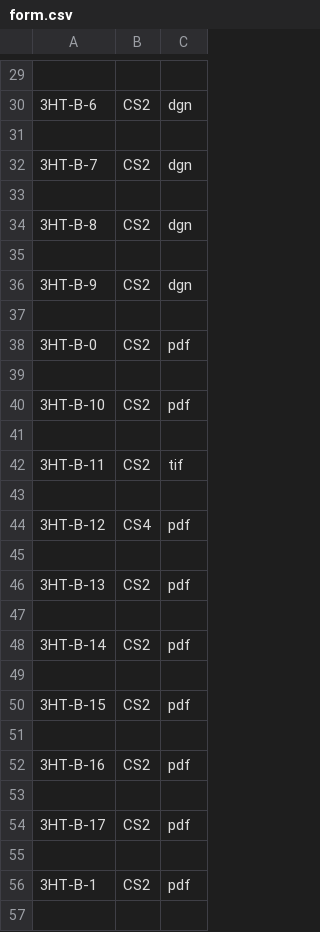
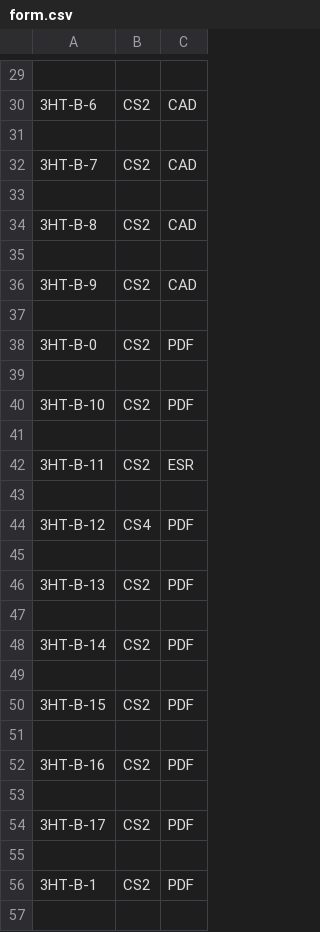
Before and after one commit to Milesw12/SourceRecordHandBack, a CSV file: form.csv, drawn as a sheet; only a part is shown, gaps mark what is left out; the diff covers the shown part only; the diff names each change by its address in the sheet, - before the commit and + after, or states it on an @@ line.

```diff
--- a/form.csv
+++ b/form.csv
-C30: dgn
+C30: CAD
-C32: dgn
+C32: CAD
-C34: dgn
+C34: CAD
-C36: dgn
+C36: CAD
-C38: pdf
+C38: PDF
-C40: pdf
+C40: PDF
-C42: tif
+C42: ESR
-C44: pdf
+C44: PDF
-C46: pdf
+C46: PDF
-C48: pdf
+C48: PDF
-C50: pdf
+C50: PDF
-C52: pdf
+C52: PDF
-C54: pdf
+C54: PDF
-C56: pdf
+C56: PDF
```
Also changed, not shown: 22 edited cells elsewhere in this file, 1 other file.
